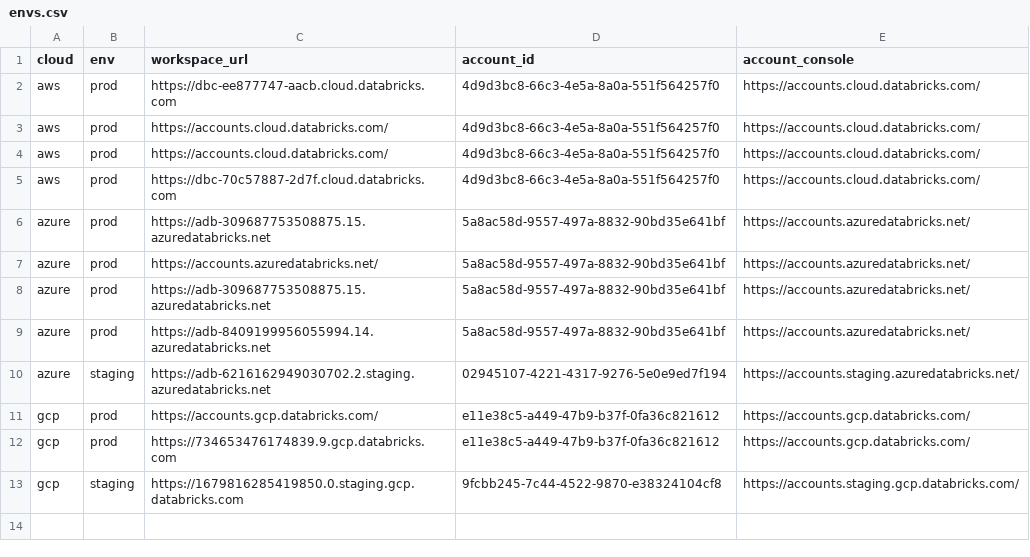
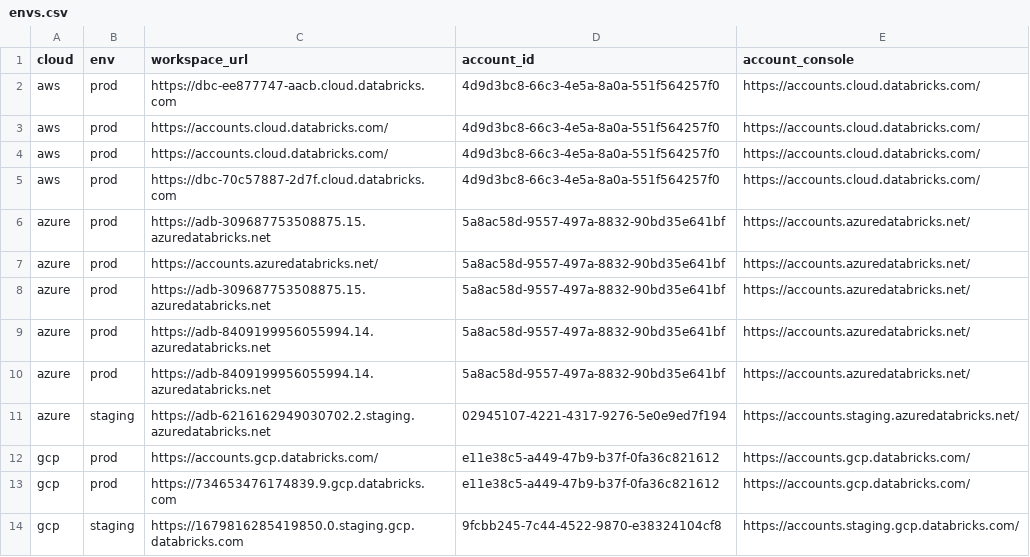
Before and after one commit to mgyucht/databricks-vscode, a CSV file: ops/environments/wiki/envs.csv, drawn as a sheet; the diff names each change by its address in the sheet, - before the commit and + after, or states it on an @@ line.

Commit message:
Provision test env for the PECO team (#184)
Similar to the VS Code extension tests this environment gives access to
a non-admin user in an isolated workspace.

```diff
--- a/ops/environments/wiki/envs.csv
+++ b/ops/environments/wiki/envs.csv
+row 10: azure | prod | https://adb-8409199956055994.14.azuredatabricks.net | 5a8ac58d-9557-497a-8832-90bd35e641bf | https://accounts.azuredatabricks.net/
```
Also changed, not shown: 6 other files.
